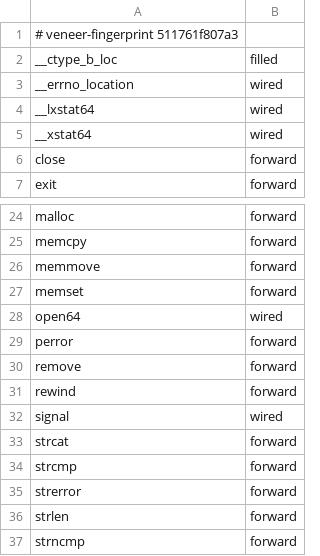
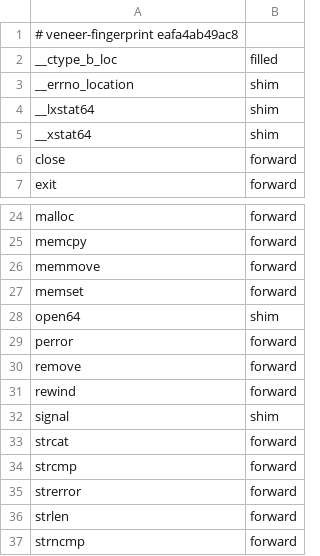
Before and after one commit to elf-sysv-nt/elf-sysv-nt, a TSV file: acceptance/surface/bzip2-nonpie.tsv, drawn as a sheet; only a part is shown, gaps mark what is left out.

Commit message:
fix(acceptance): credit a shim by its body, not by its slice
DR-0057 credited every bucket-3 shim of a live-crossed slice, on the stated
ground that "their translations exist and are certified". They did not. There
is no body for __errno_location, __xstat64, __lxstat64, open64 or signal
anywhere under veneer/ or runtime/ -- nonshared.c declares the stat entry
points extern and calls them, which is DR-0056's archive wrapper and not an
implementation. 64 shims were credited on 5 bodies, all five of them the
jmp_buf face, none of them a symbol the pinned package imports.

veneer/wiring/bodies.tsv is the manifest, curated one symbol at a time in the
pattern jmpbuf.tsv and the *-filled.tsv files already use.
bin/check-shim-bodies holds every row to a body that exists and names its
symbol, and is a gate check, so a row added without a body fails a merge.

The number this uncovers is the point. bzip2 is six shims from ready, not one.
__fprintf_chk was named in two handoffs as the single blocking symbol and that
framing was itself a product of the credit: the other five were blocked too and
the harness said they were done. bzip2-nonpie loses run:ran with them.

It reads as a regression and is not one. Nothing was un-built; the harness
stopped asserting work nobody had done, which is the only condition under which
its next green means anything. DR-0085 records it and supersedes DR-0057 on
that point alone.

```diff
--- a/acceptance/surface/bzip2-nonpie.tsv
+++ b/acceptance/surface/bzip2-nonpie.tsv
@@ -1,6 +1,6 @@
-# veneer-fingerprint 511761f807a3
+# veneer-fingerprint eafa4ab49ac8
 __ctype_b_loc	filled
-__errno_location	wired
-__lxstat64	wired
-__xstat64	wired
+__errno_location	shim
+__lxstat64	shim
+__xstat64	shim
 close	forward
@@ -27,3 +27,3 @@ memmove	forward
 memset	forward
-open64	wired
+open64	shim
 perror	forward
@@ -31,3 +31,3 @@ remove	forward
 rewind	forward
-signal	wired
+signal	shim
 strcat	forward
```
Also changed, not shown: 7 other files.
